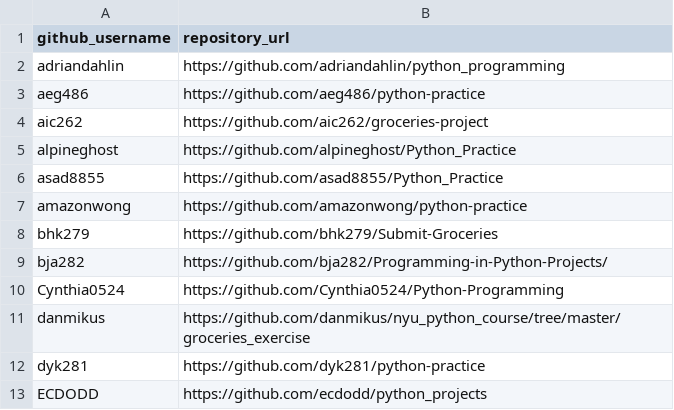
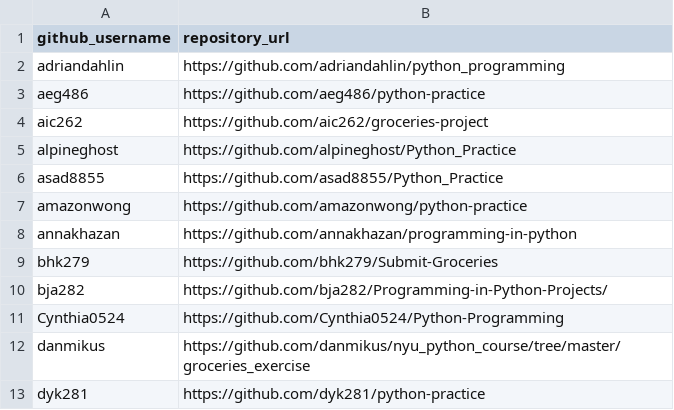
Before and after one commit to prof-rossetti/nyu-info-2335-201706, a CSV file: projects/groceries/submissions.csv, drawn as a sheet; only a part is shown; the shorter side is filled out with more unchanged rows; the diff names each change by its address in the sheet, - before the commit and + after, or states it on an @@ line.

Commit message:
Added groceries.py link (#192)
* adding groceries.py link

* updated with link to shopping_cart.py

```diff
--- a/projects/groceries/submissions.csv
+++ b/projects/groceries/submissions.csv
+row 8: annakhazan | https://github.com/annakhazan/programming-in-python
```
Also changed, not shown: projects/shopping-cart/submissions.csv.
